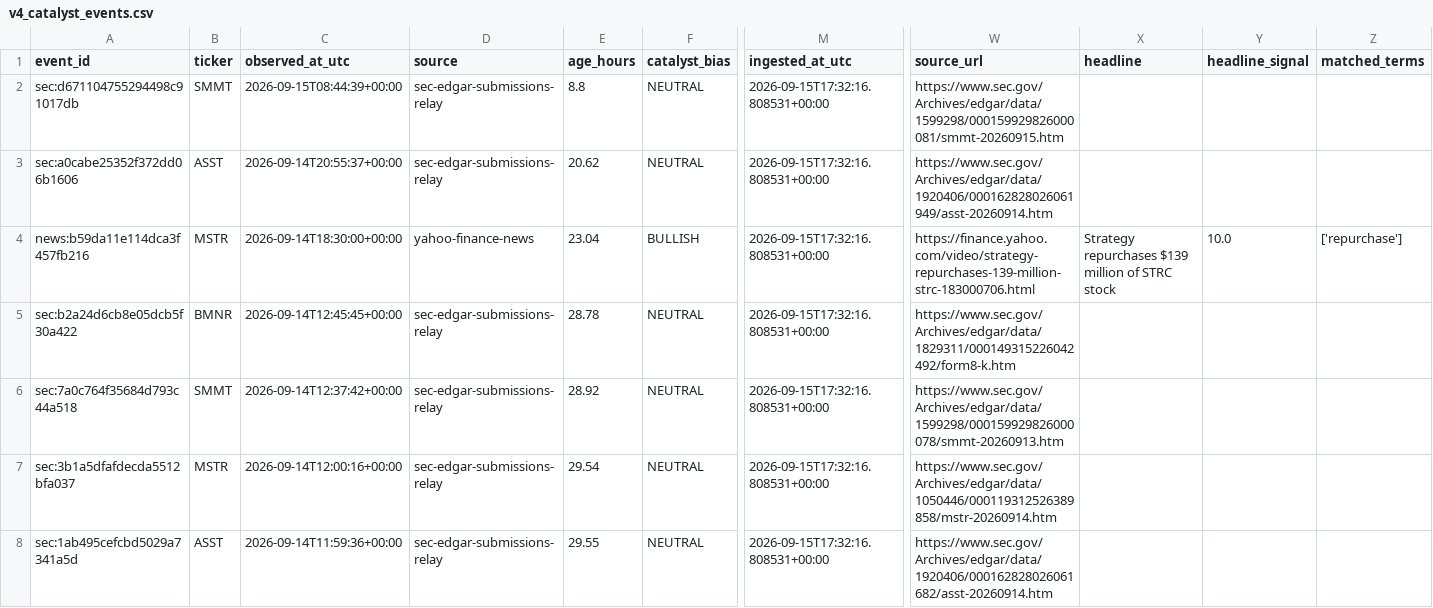
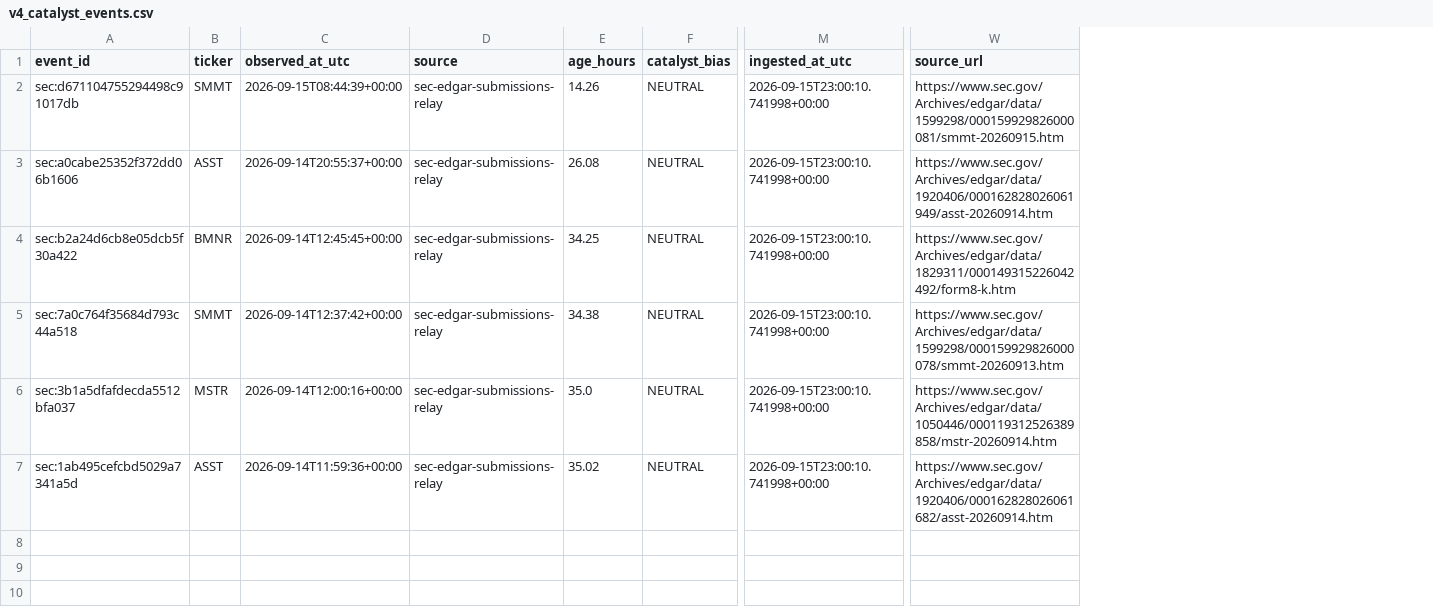
Before and after one commit to AmolBhosale1989/ai-market-scanner, a CSV file: dashboard-data/v4_catalyst_events.csv, drawn as a sheet; only a part is shown, gaps mark what is left out; removed rows and columns are numbered as before the commit, all else as after; rows hold the shown columns only; the diff names each change by its address in the sheet, - before the commit and + after, or states it on an @@ line.

```diff
--- a/dashboard-data/v4_catalyst_events.csv
+++ b/dashboard-data/v4_catalyst_events.csv
-column X (headline), empty
-column Y (headline_signal), empty
-column Z (matched_terms), empty
-E2 (age_hours): 8.8
+E2 (age_hours): 14.26
-M2:M3 (ingested_at_utc): 2026-09-15T17:32:16.808531+00:00
+M2:M3 (ingested_at_utc): 2026-09-15T23:00:10.741998+00:00
-E3 (age_hours): 20.62
+E3 (age_hours): 26.08
-row 4: news:b59da11e114dca3f457fb216 | MSTR | 2026-09-14T18:30:00+00:00 | yahoo-finance-news | 23.04 | BULLISH | 2026-09-15T17:32:16.808531+00:00 | https://finance.yahoo.com/video/strategy-repurchases-139-million-strc-183000706.html | Strategy repurchases $139 million of STRC stock | 10.0 | ['repurchase']
-E4 (age_hours): 28.78
+E4 (age_hours): 34.25
-M4:M7 (ingested_at_utc): 2026-09-15T17:32:16.808531+00:00
+M4:M7 (ingested_at_utc): 2026-09-15T23:00:10.741998+00:00
-E5 (age_hours): 28.92
+E5 (age_hours): 34.38
-E6 (age_hours): 29.54
+E6 (age_hours): 35.0
-E7 (age_hours): 29.55
+E7 (age_hours): 35.02
```
Also changed, not shown: dashboard-data/legendary_setups.csv, dashboard-data/v4_live_snapshot.csv, 13 other files.
